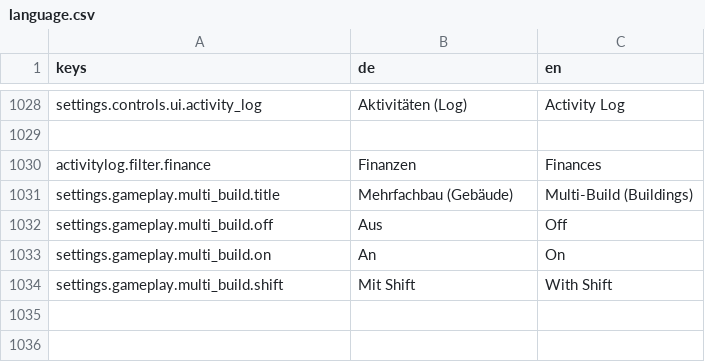
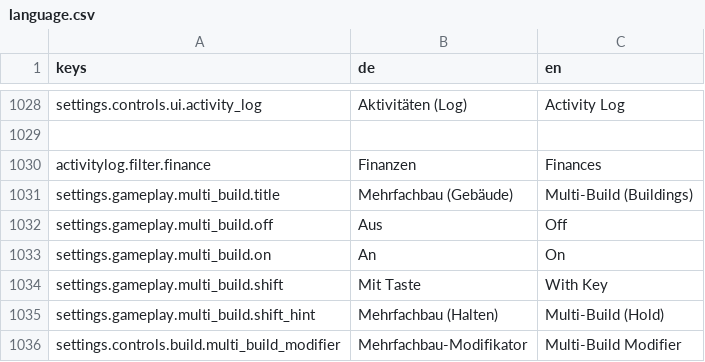
Before and after one commit to pengels24/homasim-godot, a CSV file: translations/language.csv, drawn as a sheet; only a part is shown, gaps mark what is left out.

Commit message:
feat: UX Baumodus - Mehrfachbau (ANG-253)

```diff
--- a/translations/language.csv
+++ b/translations/language.csv
@@ -1061,2 +1061,4 @@ settings.gameplay.multi_build.off,Aus,Off
 settings.gameplay.multi_build.on,An,On
-settings.gameplay.multi_build.shift,Mit Shift,With Shift
+settings.gameplay.multi_build.shift,Mit Taste,With Key
+settings.gameplay.multi_build.shift_hint,Mehrfachbau (Halten),Multi-Build (Hold)
+settings.controls.build.multi_build_modifier,Mehrfachbau-Modifikator,Multi-Build Modifier
```
Also changed, not shown: 7 other files.
